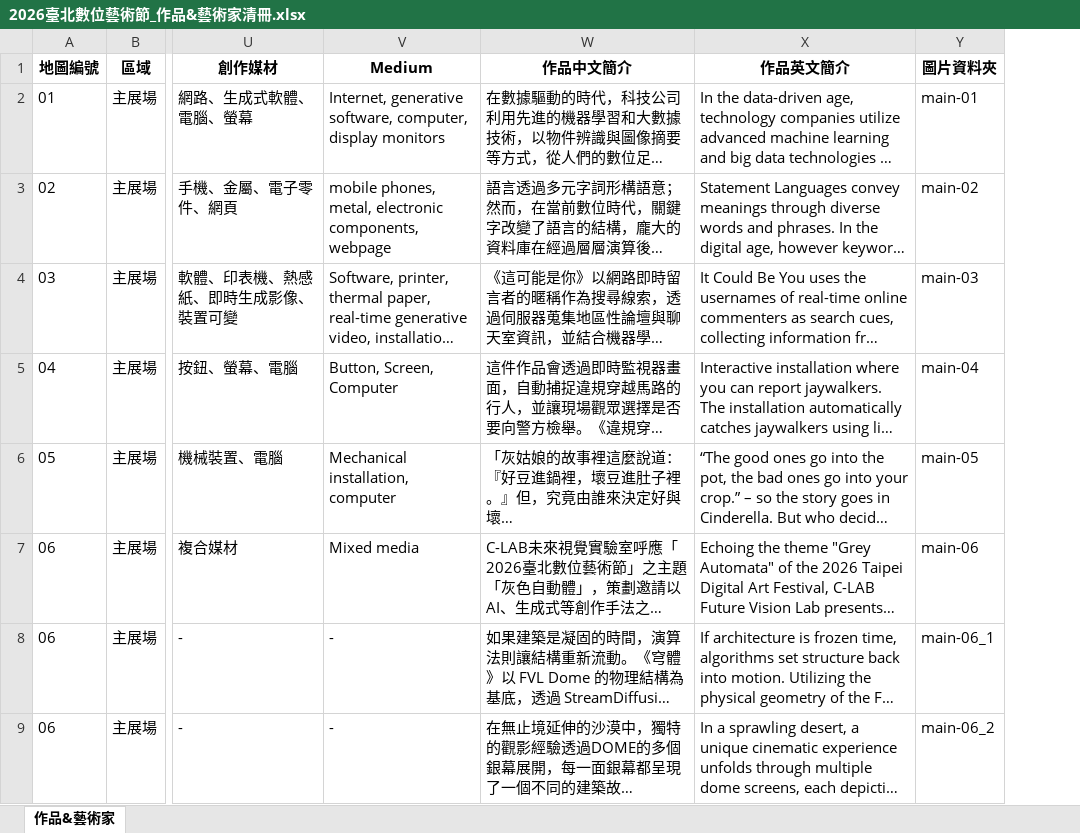
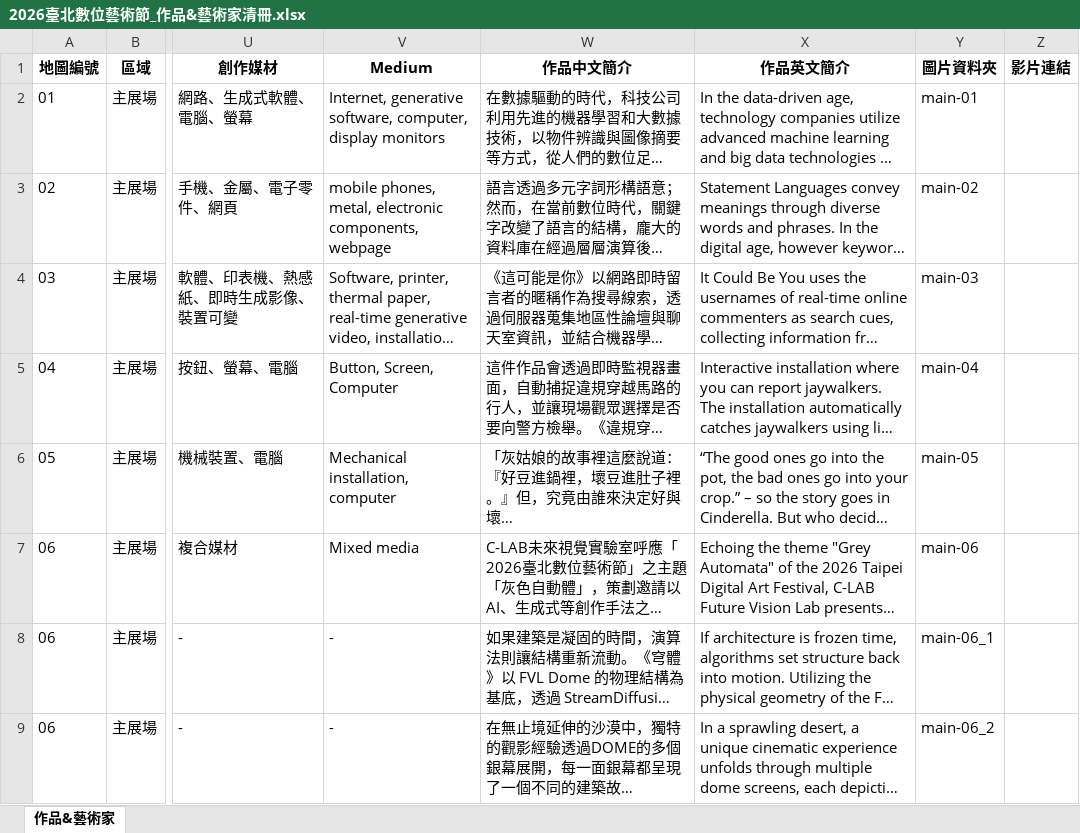
Before and after one commit to mary890719/DAF2026, an Excel workbook: assets/2026臺北數位藝術節_作品&藝術家清冊.xlsx, sheet 作品&藝術家, drawn as a sheet; only a part is shown, gaps mark what is left out; long unchanged cells end in …; values as stored, in another font and other column widths than the file's, no borders; the diff names each change by its address in the sheet, - before the commit and + after, or states it on an @@ line.

```diff
--- a/assets/2026臺北數位藝術節_作品&藝術家清冊.xlsx (sheet 作品&藝術家)
+++ b/assets/2026臺北數位藝術節_作品&藝術家清冊.xlsx (sheet 作品&藝術家)
+column Z (影片連結), empty
```
Also changed, not shown: 15 other files.
